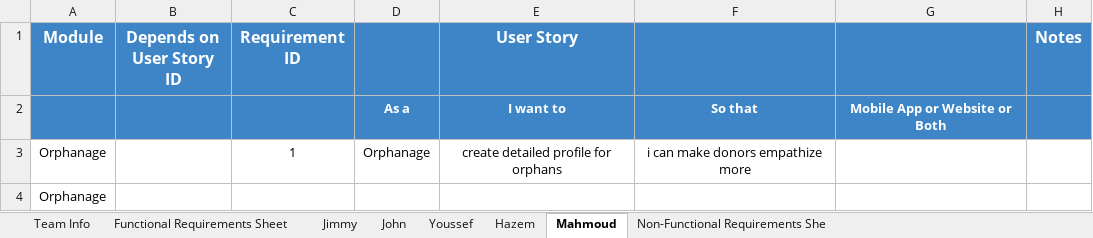
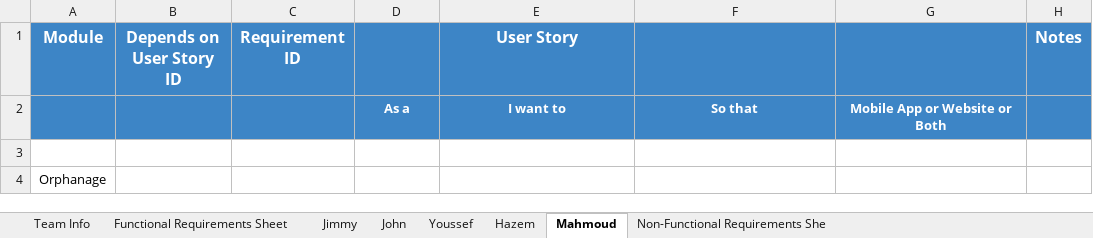
Before and after one commit to MahmoudHegazy-01/dora-the-explorer, an Excel workbook: CSEN603 - RequirementsTemplateM1.xlsx, sheet Mahmoud, drawn as a sheet; values as stored, in another font and other column widths than the file's, no borders; the diff names each change by its address in the sheet, - before the commit and + after, or states it on an @@ line.

```diff
--- a/CSEN603 - RequirementsTemplateM1.xlsx (sheet Mahmoud)
+++ b/CSEN603 - RequirementsTemplateM1.xlsx (sheet Mahmoud)
-row 3: Orphanage |  | 1 | Orphanage | create detailed profile for orphans | i can make donors empathize more
+row 3: (empty)
```
Also changed, not shown: sheet Functional Requirements Sheet, sheet Jimmy, sheet Hazem.
